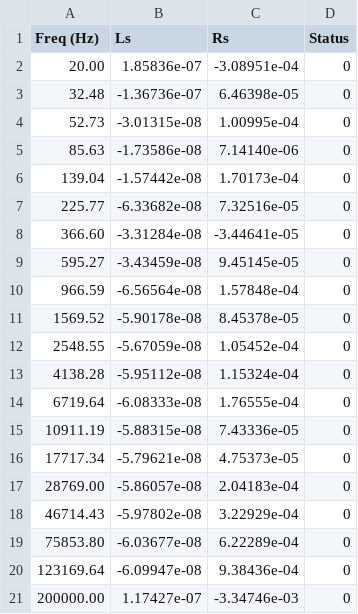
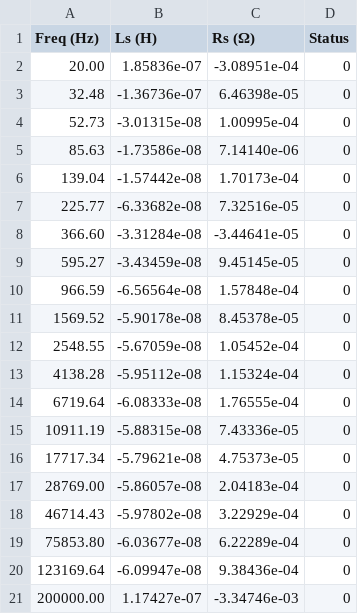
Before and after one commit to br435t/LCR-Logger, a CSV file: data/test1.csv, drawn as a sheet.

```diff
--- a/data/test1.csv
+++ b/data/test1.csv
@@ -1,2 +1,2 @@
-Freq (Hz),Ls,Rs,Status
+Freq (Hz),Ls (H),Rs (Ω),Status
 20.00,1.85836e-07,-3.08951e-04,0
```
Also changed, not shown: data/test2.csv, 12 other files.
